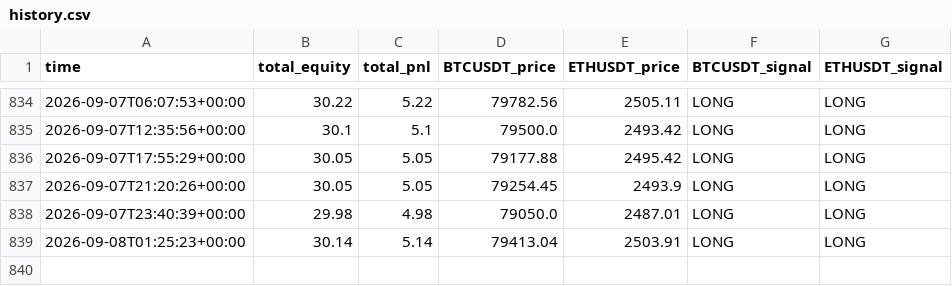
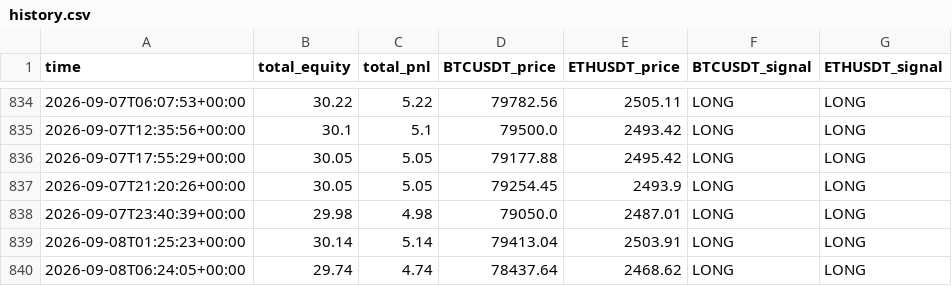
Before and after one commit to carloslinareses-cloud/proyecto-binance, a CSV file: data/history.csv, drawn as a sheet; only a part is shown, gaps mark what is left out.

```diff
--- a/data/history.csv
+++ b/data/history.csv
@@ -839 +839,2 @@ time,total_equity,total_pnl,BTCUSDT_price,ETHUSDT_price,BTCUSDT_signal,ETHUSDT_s
 2026-09-08T01:25:23+00:00,30.14,5.14,79413.04,2503.91,LONG,LONG
+2026-09-08T06:24:05+00:00,29.74,4.74,78437.64,2468.62,LONG,LONG
```
Also changed, not shown: 1 other file.
